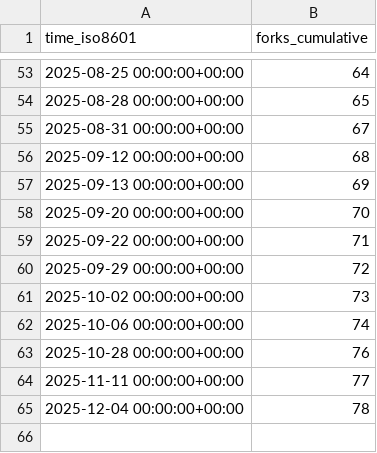
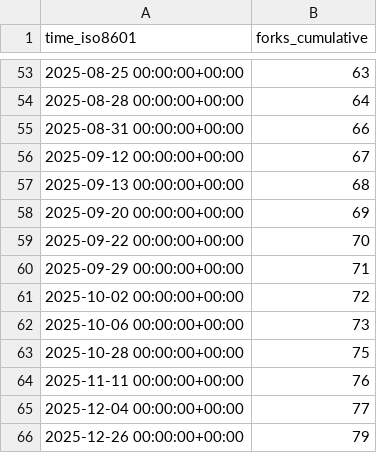
Before and after one commit to dhower-qc/udb-stats, a CSV file: riscv-software-src/riscv-unified-db/ghrs-data/forks.csv, drawn as a sheet; only a part is shown, gaps mark what is left out; the diff covers the shown part only.

```diff
--- a/riscv-software-src/riscv-unified-db/ghrs-data/forks.csv
+++ b/riscv-software-src/riscv-unified-db/ghrs-data/forks.csv
@@ -53,13 +53,14 @@ time_iso8601,forks_cumulative
-2025-08-25 00:00:00+00:00,64
-2025-08-28 00:00:00+00:00,65
-2025-08-31 00:00:00+00:00,67
-2025-09-12 00:00:00+00:00,68
-2025-09-13 00:00:00+00:00,69
-2025-09-20 00:00:00+00:00,70
-2025-09-22 00:00:00+00:00,71
-2025-09-29 00:00:00+00:00,72
-2025-10-02 00:00:00+00:00,73
-2025-10-06 00:00:00+00:00,74
-2025-10-28 00:00:00+00:00,76
-2025-11-11 00:00:00+00:00,77
-2025-12-04 00:00:00+00:00,78
+2025-08-25 00:00:00+00:00,63
+2025-08-28 00:00:00+00:00,64
+2025-08-31 00:00:00+00:00,66
+2025-09-12 00:00:00+00:00,67
+2025-09-13 00:00:00+00:00,68
+2025-09-20 00:00:00+00:00,69
+2025-09-22 00:00:00+00:00,70
+2025-09-29 00:00:00+00:00,71
+2025-10-02 00:00:00+00:00,72
+2025-10-06 00:00:00+00:00,73
+2025-10-28 00:00:00+00:00,75
+2025-11-11 00:00:00+00:00,76
+2025-12-04 00:00:00+00:00,77
+2025-12-26 00:00:00+00:00,79
```
Also changed, not shown: 27 edited cells elsewhere in this file.
